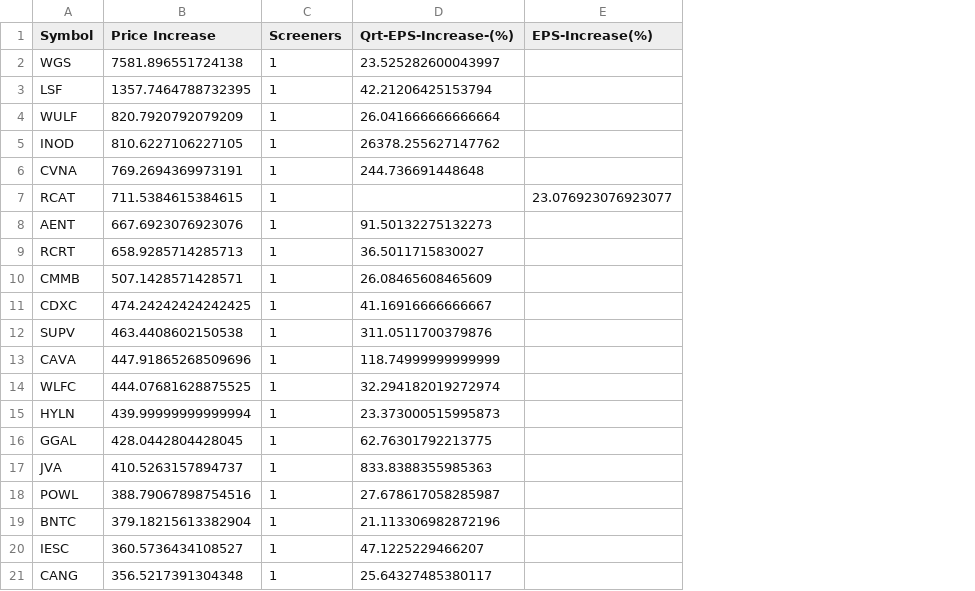
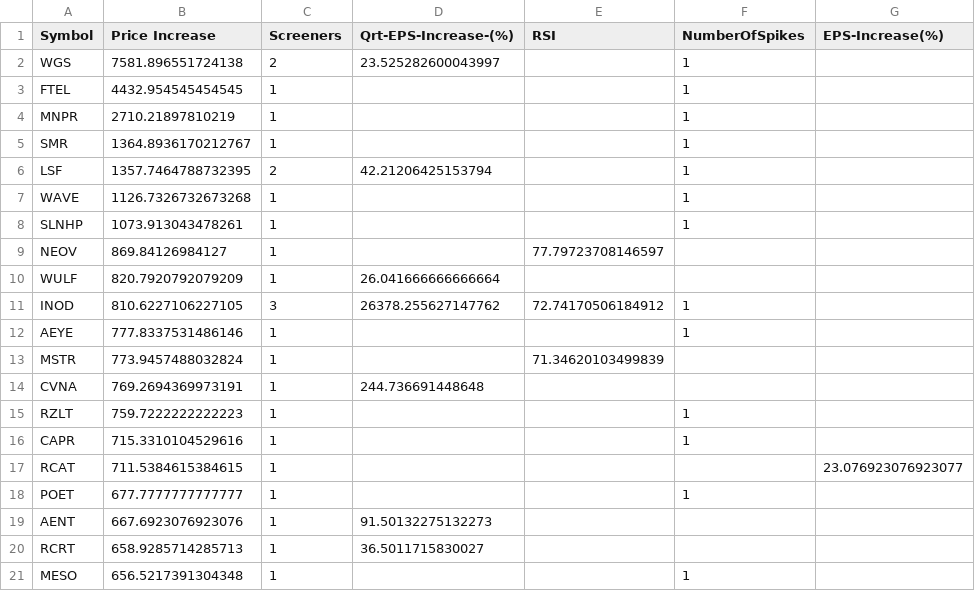
Before and after one commit to Mihaii2/Trader_Companion, a CSV file: flask_microservice_stocks_filterer/stocks_filtering_application/stocks_ranking_by_price_increase.csv, drawn as a sheet; removed rows and columns are numbered as before the commit, all else as after; the diff names each change by its address in the sheet, - before the commit and + after, or states it on an @@ line.

```diff
--- a/flask_microservice_stocks_filterer/stocks_filtering_application/stocks_ranking_by_price_increase.csv
+++ b/flask_microservice_stocks_filterer/stocks_filtering_application/stocks_ranking_by_price_increase.csv
+column E (RSI), row 11: 72.74170506184912
+column F (NumberOfSpikes), row 2: 1; row 6: 1; row 11: 1
-C2 (Screeners): 1
+C2 (Screeners): 2
+row 3: FTEL | 4432.954545454545 | 1 |  |  | 1
+row 4: MNPR | 2710.21897810219 | 1 |  |  | 1
+row 5: SMR | 1364.8936170212767 | 1 |  |  | 1
-C6 (Screeners): 1
+C6 (Screeners): 2
+row 7: WAVE | 1126.7326732673268 | 1 |  |  | 1
+row 8: SLNHP | 1073.913043478261 | 1 |  |  | 1
+row 9: NEOV | 869.84126984127 | 1 |  | 77.79723708146597
-C11 (Screeners): 1
+C11 (Screeners): 3
+row 12: AEYE | 777.8337531486146 | 1 |  |  | 1
+row 13: MSTR | 773.9457488032824 | 1 |  | 71.34620103499839
+row 15: RZLT | 759.7222222222223 | 1 |  |  | 1
+row 16: CAPR | 715.3310104529616 | 1 |  |  | 1
+row 18: POET | 677.7777777777777 | 1 |  |  | 1
-row 10: CMMB | 507.1428571428571 | 1 | 26.08465608465609
-row 11: CDXC | 474.24242424242425 | 1 | 41.16916666666667
-row 12: SUPV | 463.4408602150538 | 1 | 311.0511700379876
-row 13: CAVA | 447.91865268509696 | 1 | 118.74999999999999
-row 14: WLFC | 444.07681628875525 | 1 | 32.294182019272974
-row 15: HYLN | 439.99999999999994 | 1 | 23.373000515995873
-row 16: GGAL | 428.0442804428045 | 1 | 62.76301792213775
-row 17: JVA | 410.5263157894737 | 1 | 833.8388355985363
-row 18: POWL | 388.79067898754516 | 1 | 27.678617058285987
-row 19: BNTC | 379.18215613382904 | 1 | 21.113306982872196
-row 20: IESC | 360.5736434108527 | 1 | 47.1225229466207
-row 21: CANG | 356.5217391304348 | 1 | 25.64327485380117
+row 21: MESO | 656.5217391304348 | 1 |  |  | 1
```
Also changed, not shown: flask_microservice_stocks_filterer/stocks_filtering_application/banned_stocks/banned_stocks.csv, 28 other files.
